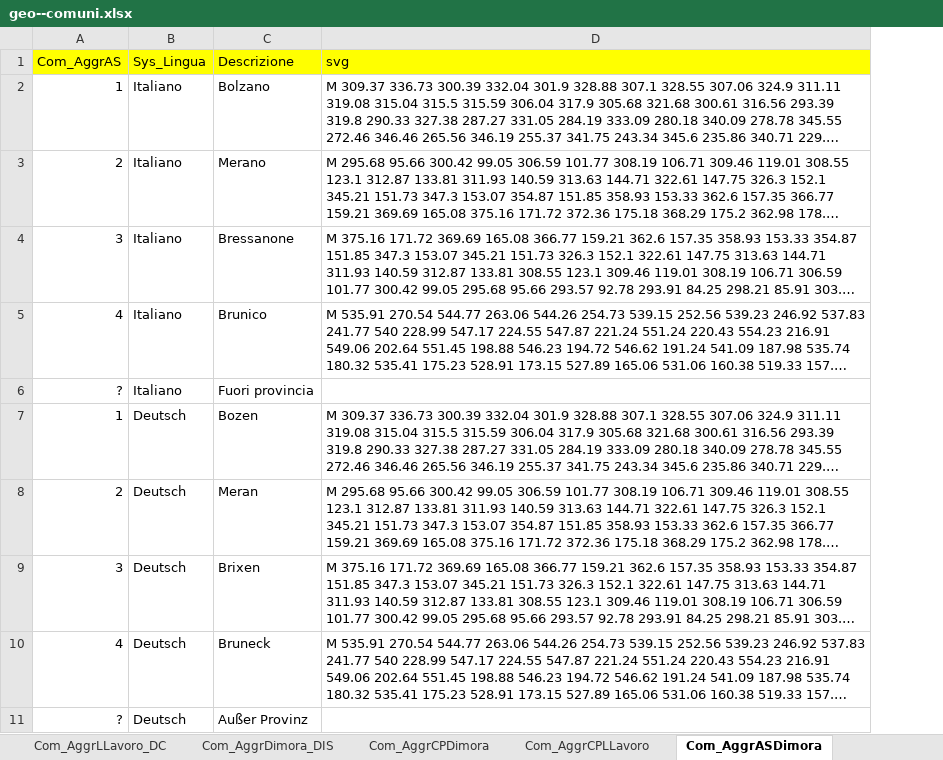
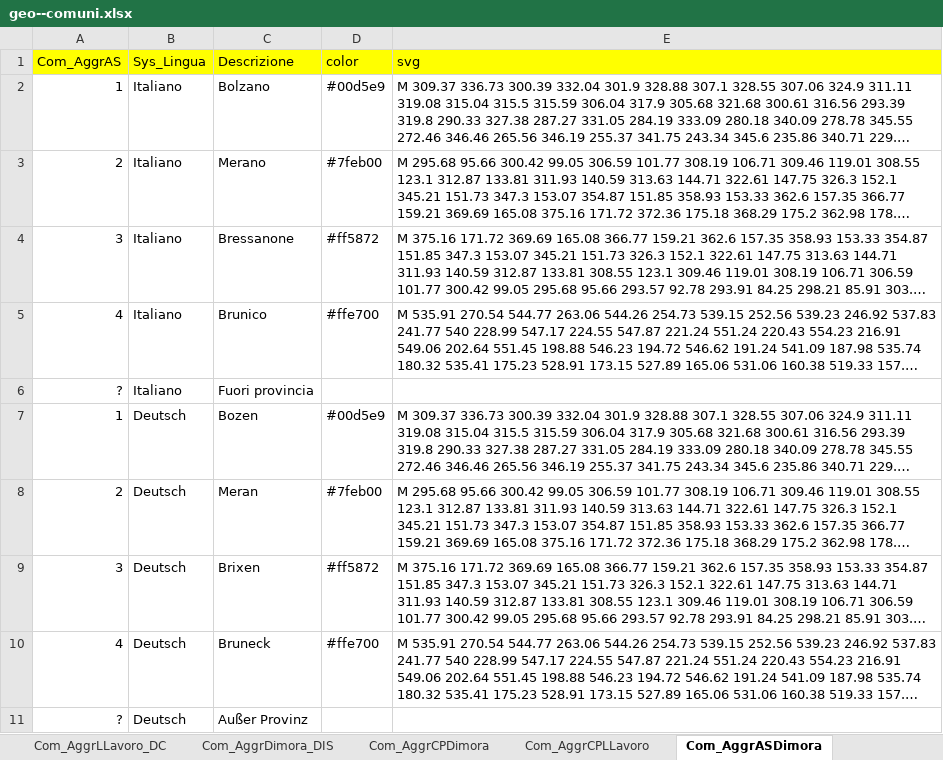
Before and after one commit to walter-niedermair/motioncharts, an Excel workbook: d/geo--comuni.xlsx, sheet Com_AggrASDimora, drawn as a sheet; long unchanged cells end in …; values as stored, in another font and other column widths than the file's, no borders; the diff names each change by its address in the sheet, - before the commit and + after, or states it on an @@ line.

```diff
--- a/d/geo--comuni.xlsx (sheet Com_AggrASDimora)
+++ b/d/geo--comuni.xlsx (sheet Com_AggrASDimora)
+column D (color), rows 2-10: #00d5e9 | #7feb00 | #ff5872 | #ffe700 |  | #00d5e9 | #7feb00 | #ff5872 | #ffe700
```
Also changed, not shown: sheet Comuni, sheet Com_AggrPAFDimora, sheet Com_AggrPAFLLavoro, sheet Com_AggrLLavoro, sheet Com_AggrDimora, sheet Com_AggrCPLLavoro, 4 more sheets, d/concepts.xlsx, 1 other file.
